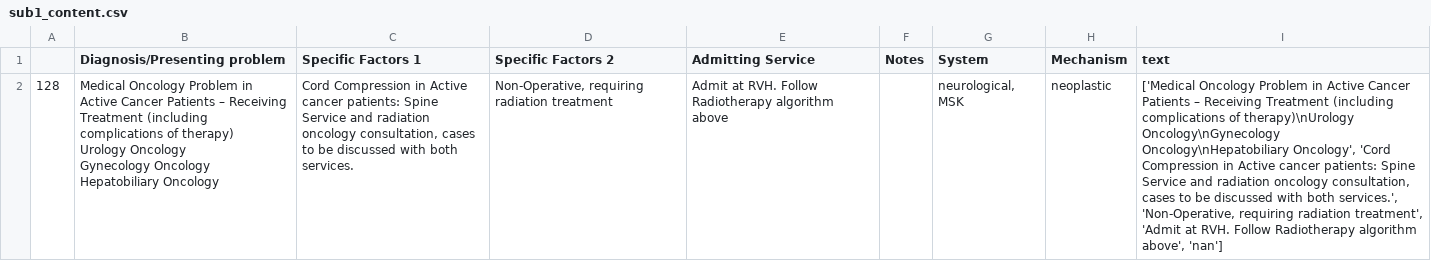
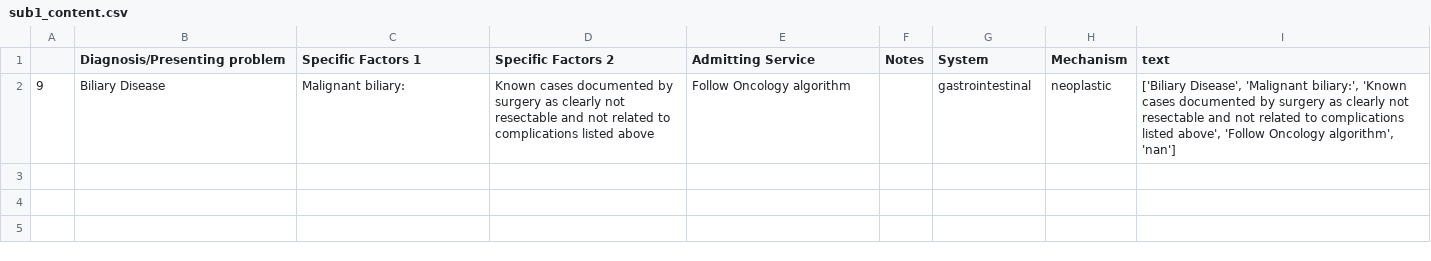
Before and after one commit to stefanoBam/Admission_Algorithm, a CSV file: sub1_content.csv, drawn as a sheet; removed rows and columns are numbered as before the commit, all else as after; ↵ is a line break in a cell; the diff names each change by its address in the sheet, - before the commit and + after, or states it on an @@ line.

```diff
--- a/sub1_content.csv
+++ b/sub1_content.csv
-row 2: 128 | Medical Oncology Problem in Active Cancer Patients – Receiving Treatment (including complications of therapy) ↵ Urology Oncology ↵ Gynecology Oncology ↵ Hepatobiliary Oncology | Cord Compression in Active cancer patients: Spine Service and radiation oncology consultation, cases to be discussed with both services. | Non-Operative, requiring radiation treatment | Admit at RVH. Follow Radiotherapy algorithm above |  | neurological, MSK | neoplastic | ['Medical Oncology Problem in Active Cancer Patients – Receiving Treatment (including complications of therapy)\nUrology Oncology\nGynecology Oncology\nHepatobiliary Oncology', 'Cord Compression in Active cancer patients: Spine Service and radiation oncology consultation, cases to be discussed with both services.', 'Non-Operative, requiring radiation treatment', 'Admit at RVH. Follow Radiotherapy algorithm above', 'nan']
+row 2: 9 | Biliary Disease | Malignant biliary: | Known cases documented by surgery as clearly not resectable and not related to complications listed above | Follow Oncology algorithm |  | gastrointestinal | neoplastic | ['Biliary Disease', 'Malignant biliary:', 'Known cases documented by surgery as clearly not resectable and not related to complications listed above', 'Follow Oncology algorithm', 'nan']
```
Also changed, not shown: 1 other file.
